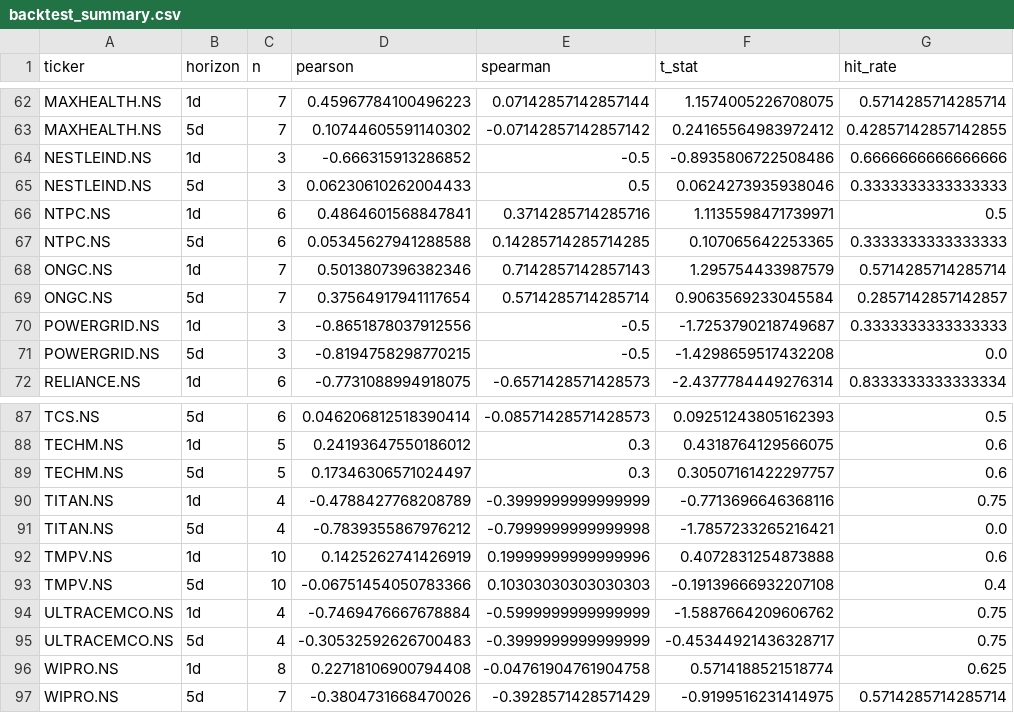
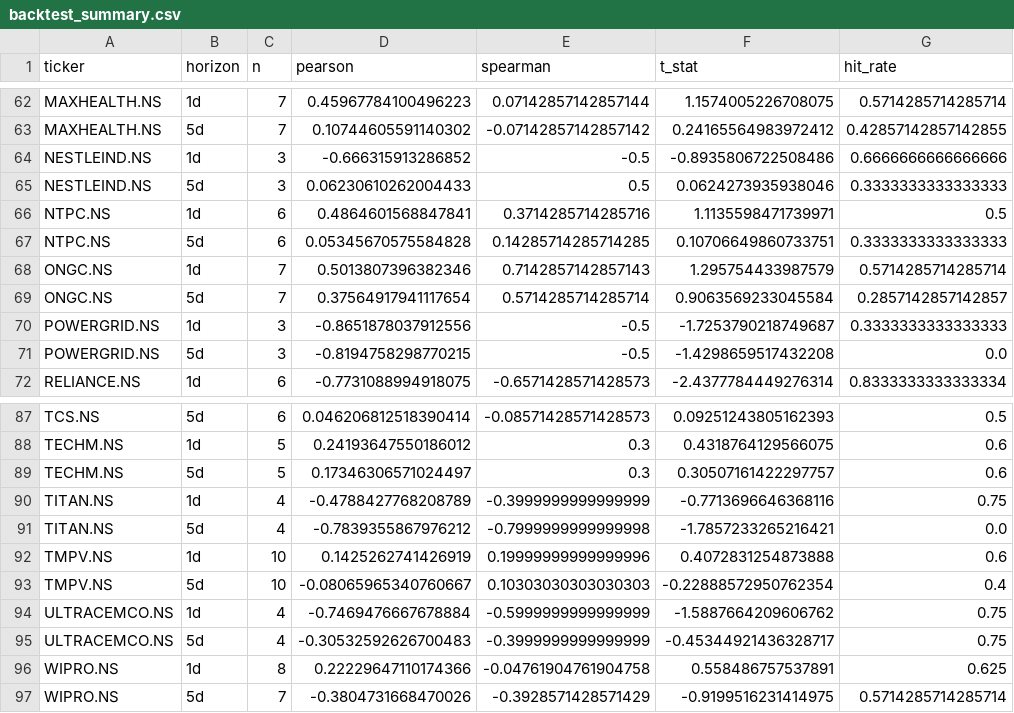
Before and after one commit to Sleepiest1304/FinPulse, a CSV file: results/backtest_summary.csv, drawn as a sheet; only a part is shown, gaps mark what is left out; the diff covers the shown part only; the diff names each change by its address in the sheet, - before the commit and + after, or states it on an @@ line.

```diff
--- a/results/backtest_summary.csv
+++ b/results/backtest_summary.csv
-D67 (pearson): 0.05345627941288588
+D67 (pearson): 0.05345670575584828
-F67 (t_stat): 0.107065642253365
+F67 (t_stat): 0.10706649860733751
-D93 (pearson): -0.06751454050783366
+D93 (pearson): -0.08065965340760667
-F93 (t_stat): -0.19139666932207108
+F93 (t_stat): -0.22888572950762354
-D96 (pearson): 0.22718106900794408
+D96 (pearson): 0.22229647110174366
-F96 (t_stat): 0.5714188521518774
+F96 (t_stat): 0.558486757537891
```
Also changed, not shown: 31 edited cells elsewhere in this file, results/backtest_panel.csv.
